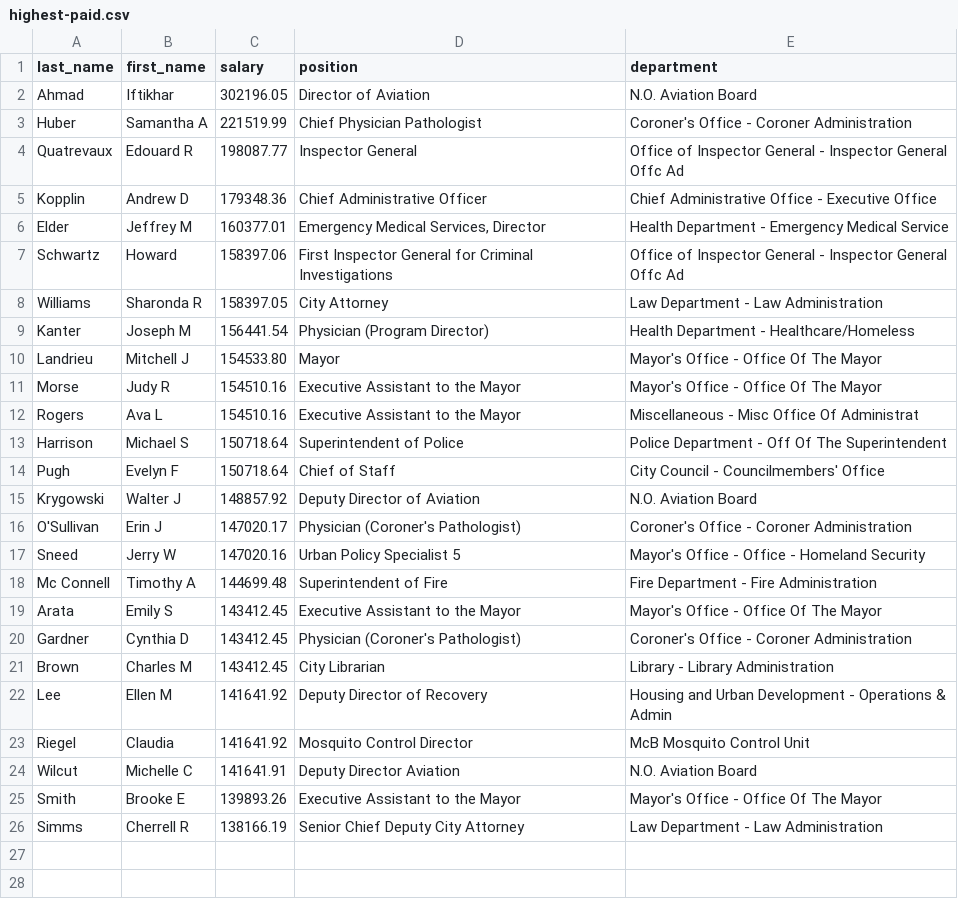
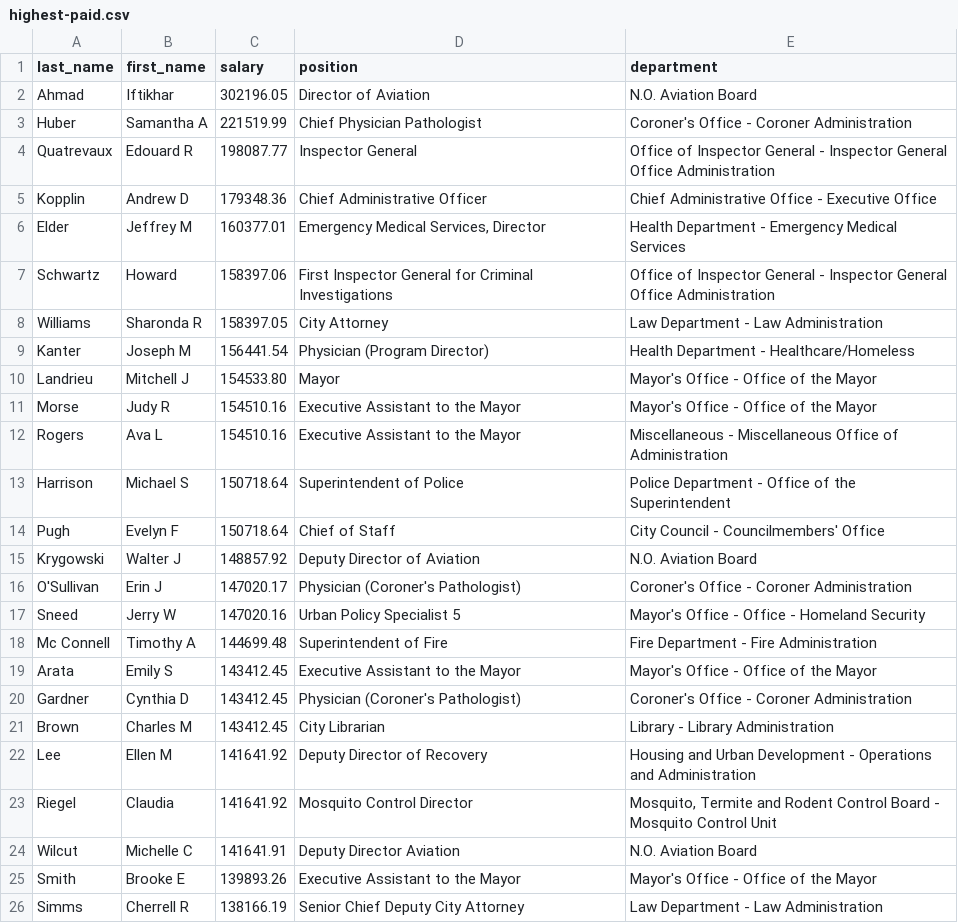
Before and after one commit to TheLens/citysalaries, a CSV file: data/export/highest-paid.csv, drawn as a sheet.

```diff
--- a/data/export/highest-paid.csv
+++ b/data/export/highest-paid.csv
@@ -3,12 +3,12 @@ Ahmad,Iftikhar,302196.05,Director of Aviation,N.O. Aviation Board
 Huber,Samantha A,221519.99,Chief Physician Pathologist,Coroner's Office - Coroner Administration
-Quatrevaux,Edouard R,198087.77,Inspector General,Office of Inspector General - Inspector General Offc Ad
+Quatrevaux,Edouard R,198087.77,Inspector General,Office of Inspector General - Inspector General Office Administration
 Kopplin,Andrew D,179348.36,Chief Administrative Officer,Chief Administrative Office - Executive Office
-Elder,Jeffrey M,160377.01,"Emergency Medical Services, Director",Health Department - Emergency Medical Service
-Schwartz,Howard,158397.06,First Inspector General for Criminal Investigations,Office of Inspector General - Inspector General Offc Ad
+Elder,Jeffrey M,160377.01,"Emergency Medical Services, Director",Health Department - Emergency Medical Services
+Schwartz,Howard,158397.06,First Inspector General for Criminal Investigations,Office of Inspector General - Inspector General Office Administration
 Williams,Sharonda R,158397.05,City Attorney,Law Department - Law Administration
 Kanter,Joseph M,156441.54,Physician (Program Director),Health Department - Healthcare/Homeless
-Landrieu,Mitchell J,154533.80,Mayor,Mayor's Office - Office Of The Mayor
-Morse,Judy R,154510.16,Executive Assistant to the Mayor,Mayor's Office - Office Of The Mayor
-Rogers,Ava L,154510.16,Executive Assistant to the Mayor,Miscellaneous - Misc Office Of Administrat
-Harrison,Michael S,150718.64,Superintendent of Police,Police Department - Off Of The Superintendent
+Landrieu,Mitchell J,154533.80,Mayor,Mayor's Office - Office of the Mayor
+Morse,Judy R,154510.16,Executive Assistant to the Mayor,Mayor's Office - Office of the Mayor
+Rogers,Ava L,154510.16,Executive Assistant to the Mayor,Miscellaneous - Miscellaneous Office of Administration
+Harrison,Michael S,150718.64,Superintendent of Police,Police Department - Office of the Superintendent
 Pugh,Evelyn F,150718.64,Chief of Staff,City Council - Councilmembers' Office
@@ -18,9 +18,9 @@ Sneed,Jerry W,147020.16,Urban Policy Specialist 5,Mayor's Office - Office - Home
 Mc Connell,Timothy A,144699.48,Superintendent of Fire,Fire Department - Fire Administration
-Arata,Emily S,143412.45,Executive Assistant to the Mayor,Mayor's Office - Office Of The Mayor
+Arata,Emily S,143412.45,Executive Assistant to the Mayor,Mayor's Office - Office of the Mayor
 Gardner,Cynthia D,143412.45,Physician (Coroner's Pathologist),Coroner's Office - Coroner Administration
 Brown,Charles M,143412.45,City Librarian,Library - Library Administration
-Lee,Ellen M,141641.92,Deputy Director of Recovery,Housing and Urban Development - Operations & Admin
-Riegel,Claudia,141641.92,Mosquito Control Director,McB Mosquito Control Unit
+Lee,Ellen M,141641.92,Deputy Director of Recovery,Housing and Urban Development - Operations and Administration
+Riegel,Claudia,141641.92,Mosquito Control Director,"Mosquito, Termite and Rodent Control Board - Mosquito Control Unit"
 Wilcut,Michelle C,141641.91,Deputy Director Aviation,N.O. Aviation Board
-Smith,Brooke E,139893.26,Executive Assistant to the Mayor,Mayor's Office - Office Of The Mayor
+Smith,Brooke E,139893.26,Executive Assistant to the Mayor,Mayor's Office - Office of the Mayor
 Simms,Cherrell R,138166.19,Senior Chief Deputy City Attorney,Law Department - Law Administration
```
Also changed, not shown: 20 other files.
